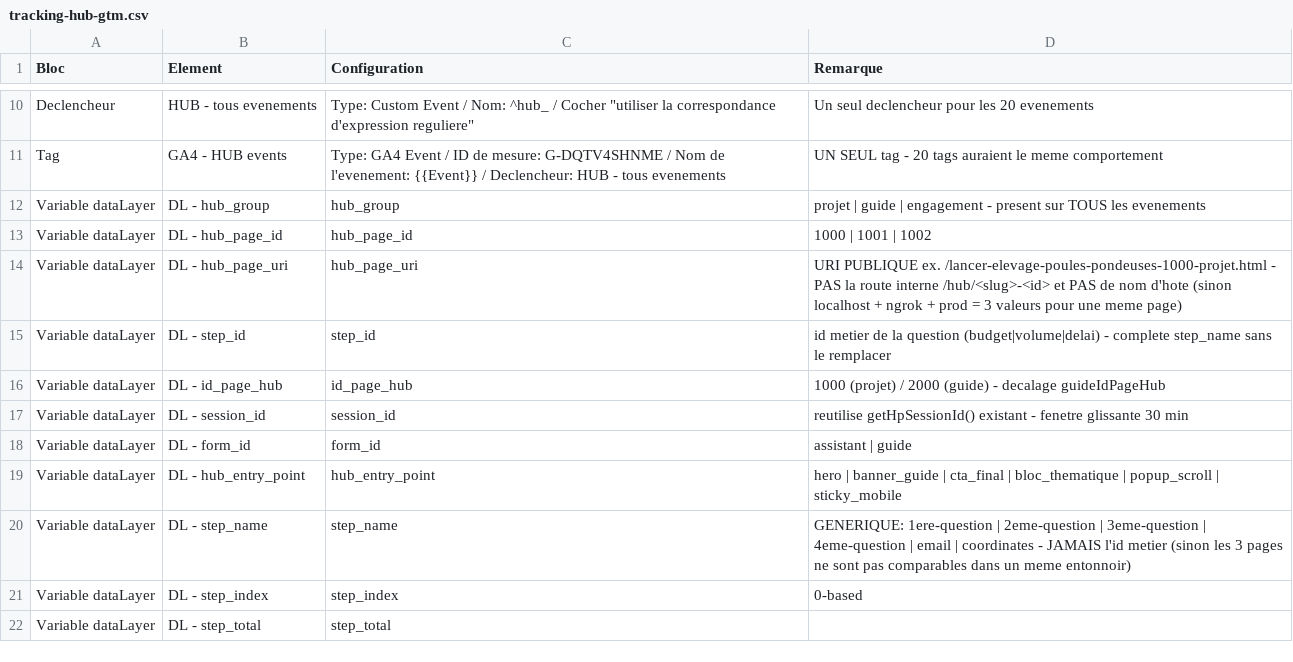
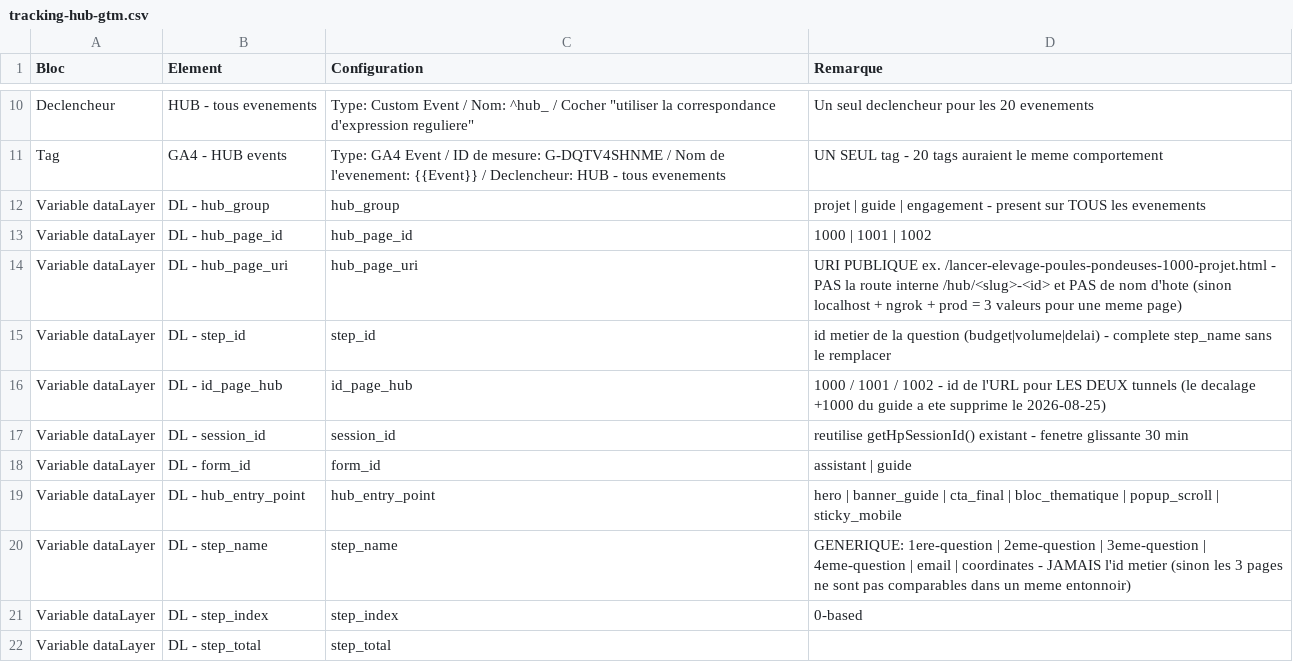
Before and after one commit to Hellopro-fr/RAG-HP-PUB, a CSV file: apps-microservices/nextjs-conseils-hp/docs/tracking-hub-gtm.csv, drawn as a sheet; only a part is shown, gaps mark what is left out.

```diff
--- a/apps-microservices/nextjs-conseils-hp/docs/tracking-hub-gtm.csv
+++ b/apps-microservices/nextjs-conseils-hp/docs/tracking-hub-gtm.csv
@@ -15,3 +15,3 @@ Variable dataLayer;DL - hub_page_uri;hub_page_uri;URI PUBLIQUE ex. /lancer-eleva
 Variable dataLayer;DL - step_id;step_id;id metier de la question (budget|volume|delai) - complete step_name sans le remplacer
-Variable dataLayer;DL - id_page_hub;id_page_hub;1000 (projet) / 2000 (guide) - decalage guideIdPageHub
+Variable dataLayer;DL - id_page_hub;id_page_hub;1000 / 1001 / 1002 - id de l'URL pour LES DEUX tunnels (le decalage +1000 du guide a ete supprime le 2026-08-25)
 Variable dataLayer;DL - session_id;session_id;reutilise getHpSessionId() existant - fenetre glissante 30 min
```
Also changed, not shown: apps-microservices/nextjs-conseils-hp/docs/tracking-hub-events.csv, apps-microservices/nextjs-conseils-hp/docs/tracking-hub-recette.csv, 15 other files.
